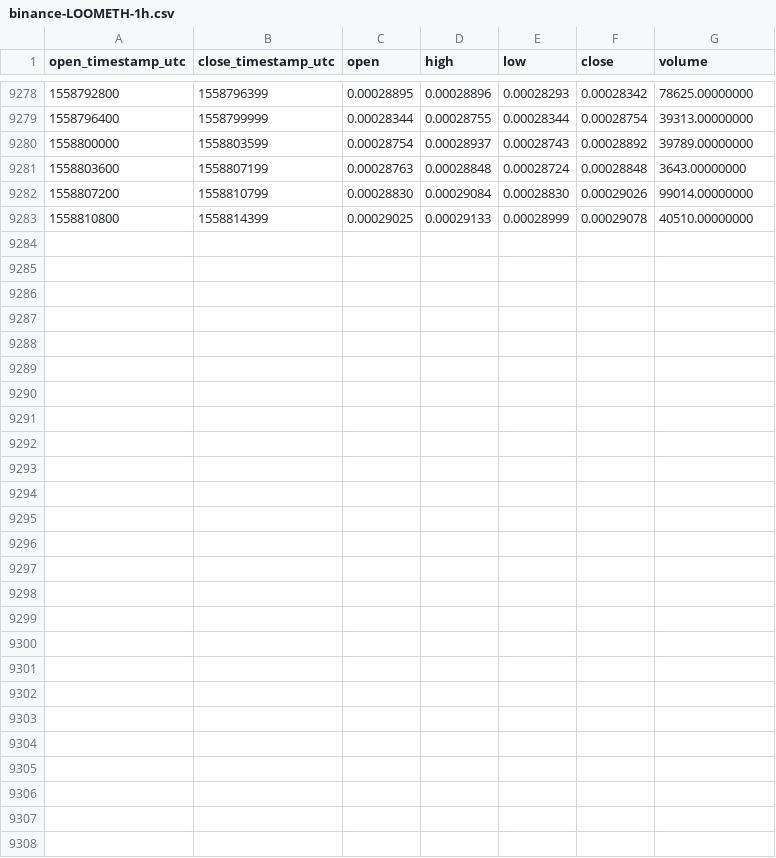
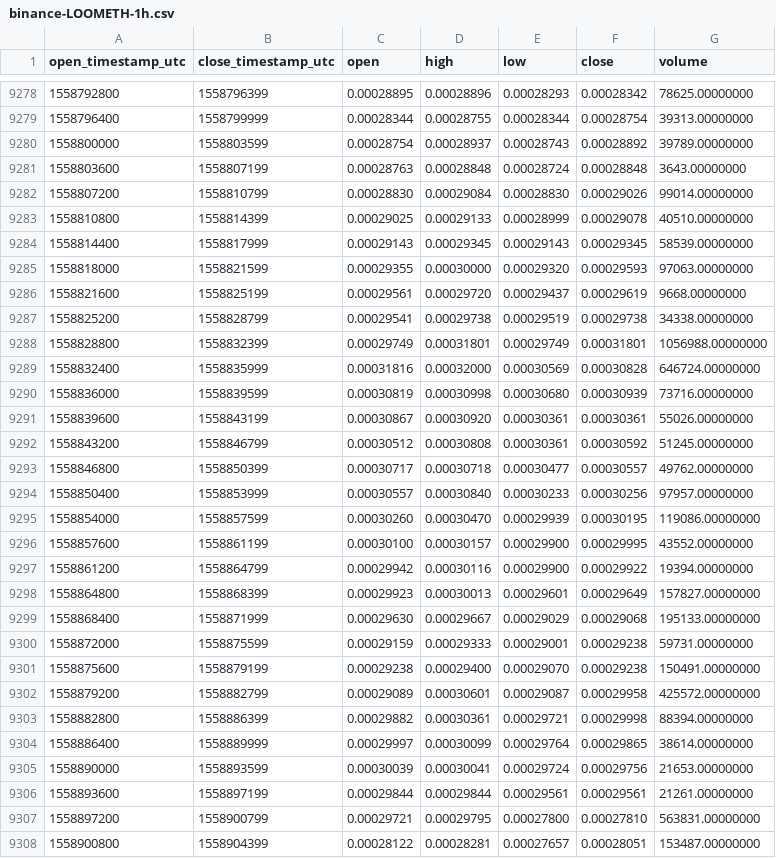
Before and after one commit to cryptobigbro/binance-LOOMETH, a CSV file: binance-LOOMETH-1h.csv, drawn as a sheet; only a part is shown, gaps mark what is left out.

Commit message:
Update OHLCV data.

```diff
--- a/binance-LOOMETH-1h.csv
+++ b/binance-LOOMETH-1h.csv
@@ -9283 +9283,26 @@ open_timestamp_utc,close_timestamp_utc,open,high,low,close,volume
 1558810800,1558814399,0.00029025,0.00029133,0.00028999,0.00029078,40510.00000000
+1558814400,1558817999,0.00029143,0.00029345,0.00029143,0.00029345,58539.00000000
+1558818000,1558821599,0.00029355,0.00030000,0.00029320,0.00029593,97063.00000000
+1558821600,1558825199,0.00029561,0.00029720,0.00029437,0.00029619,9668.00000000
+1558825200,1558828799,0.00029541,0.00029738,0.00029519,0.00029738,34338.00000000
+1558828800,1558832399,0.00029749,0.00031801,0.00029749,0.00031801,1056988.00000000
+1558832400,1558835999,0.00031816,0.00032000,0.00030569,0.00030828,646724.00000000
+1558836000,1558839599,0.00030819,0.00030998,0.00030680,0.00030939,73716.00000000
+1558839600,1558843199,0.00030867,0.00030920,0.00030361,0.00030361,55026.00000000
+1558843200,1558846799,0.00030512,0.00030808,0.00030361,0.00030592,51245.00000000
+1558846800,1558850399,0.00030717,0.00030718,0.00030477,0.00030557,49762.00000000
+1558850400,1558853999,0.00030557,0.00030840,0.00030233,0.00030256,97957.00000000
+1558854000,1558857599,0.00030260,0.00030470,0.00029939,0.00030195,119086.00000000
+1558857600,1558861199,0.00030100,0.00030157,0.00029900,0.00029995,43552.00000000
+1558861200,1558864799,0.00029942,0.00030116,0.00029900,0.00029922,19394.00000000
+1558864800,1558868399,0.00029923,0.00030013,0.00029601,0.00029649,157827.00000000
+1558868400,1558871999,0.00029630,0.00029667,0.00029029,0.00029068,195133.00000000
+1558872000,1558875599,0.00029159,0.00029333,0.00029001,0.00029238,59731.00000000
+1558875600,1558879199,0.00029238,0.00029400,0.00029070,0.00029238,150491.00000000
+1558879200,1558882799,0.00029089,0.00030601,0.00029087,0.00029958,425572.00000000
+1558882800,1558886399,0.00029882,0.00030361,0.00029721,0.00029998,88394.00000000
+1558886400,1558889999,0.00029997,0.00030099,0.00029764,0.00029865,38614.00000000
+1558890000,1558893599,0.00030039,0.00030041,0.00029724,0.00029756,21653.00000000
+1558893600,1558897199,0.00029844,0.00029844,0.00029561,0.00029561,21261.00000000
+1558897200,1558900799,0.00029721,0.00029795,0.00027800,0.00027810,563831.00000000
+1558900800,1558904399,0.00028122,0.00028281,0.00027657,0.00028051,153487.00000000
```
Also changed, not shown: binance-LOOMETH-1d.csv.
